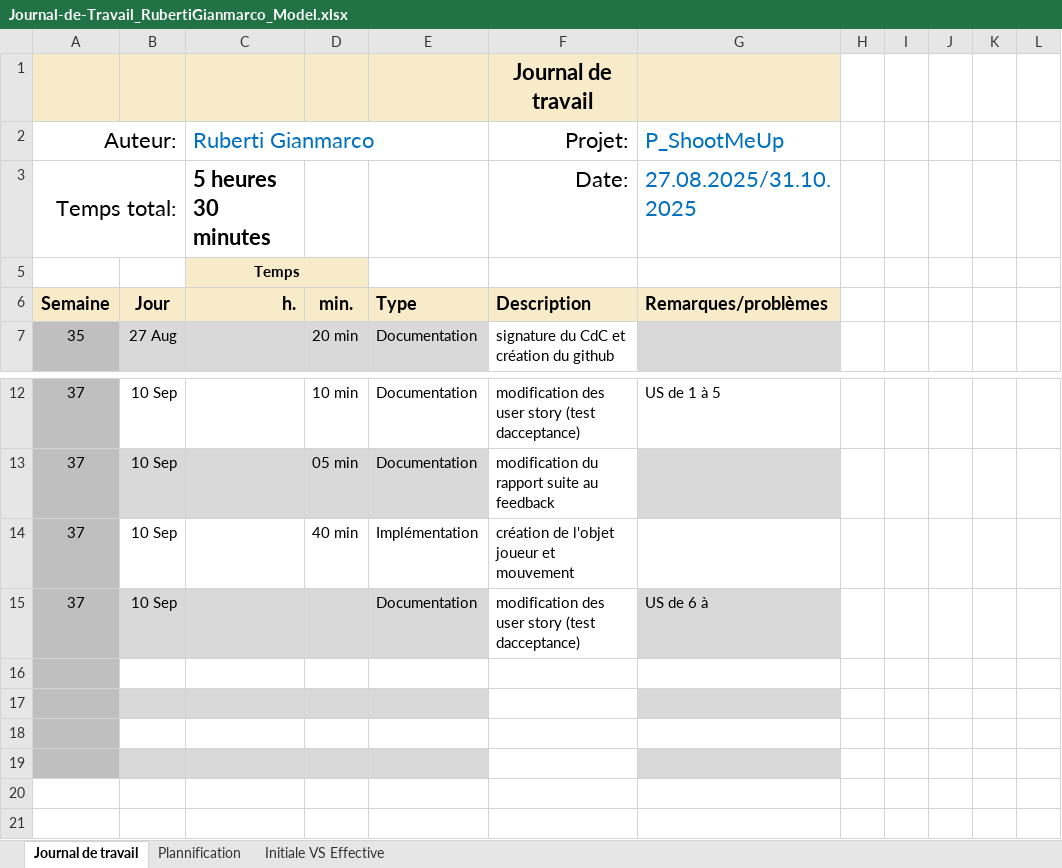
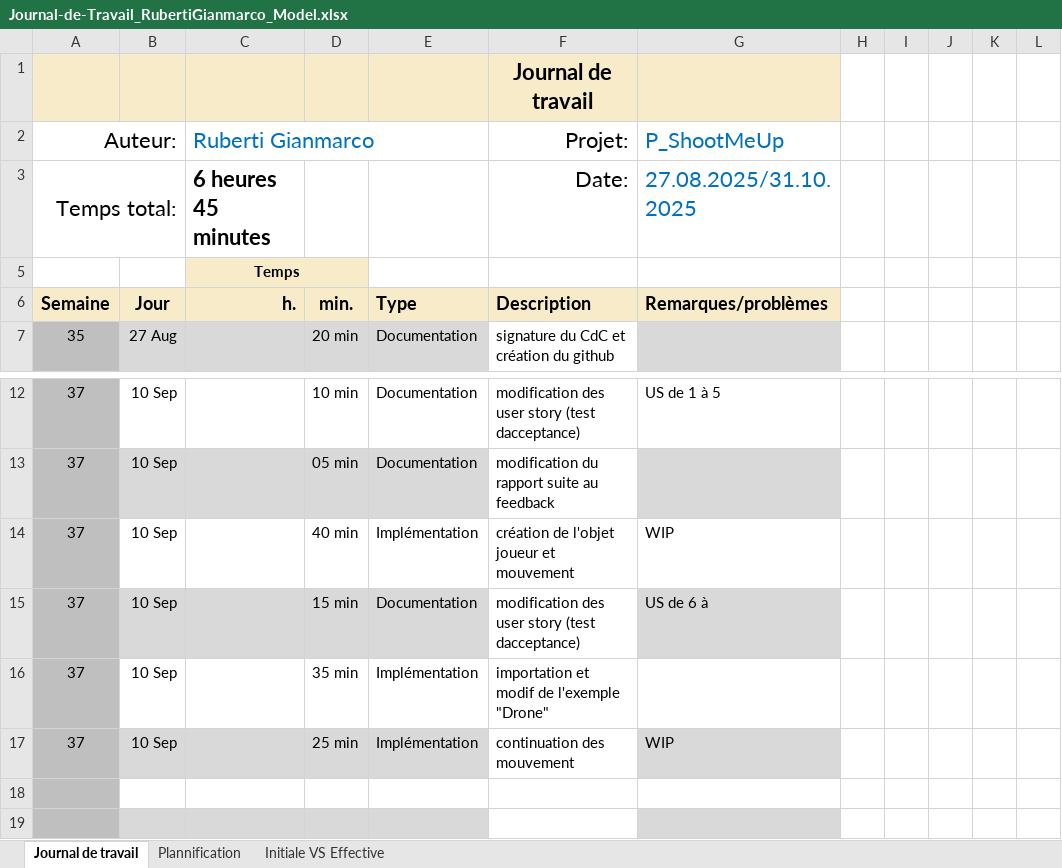
Before and after one commit to Gianmarco-Ruberti/Big-Nightmare, an Excel workbook: Doc/Journal-de-Travail_RubertiGianmarco_Model.xlsx, sheet Journal de travail, drawn as a sheet; only a part is shown, gaps mark what is left out; values as stored, in another font and other column widths than the file's, no borders; conditional formats and table styles not drawn; the diff names each change by its address in the sheet, - before the commit and + after, or states it on an @@ line.

Commit message:
Doc(JDT) : complété le jdt du 10.09.2025

```diff
--- a/Doc/Journal-de-Travail_RubertiGianmarco_Model.xlsx (sheet Journal de travail)
+++ b/Doc/Journal-de-Travail_RubertiGianmarco_Model.xlsx (sheet Journal de travail)
-C3 (Ruberti Gianmarco): 5 heures 30 minutes
+C3 (Ruberti Gianmarco): 6 heures 45 minutes
-G14 (P_ShootMeUp): (empty)
+G14 (P_ShootMeUp): WIP
-D15: (empty)
+D15: 15 min
-row 16: (empty)
+row 16: 37 | 10 Sep |  | 35 min | Implémentation | importation et modif de l'exemple "Drone"
-row 17: (empty)
+row 17: 37 | 10 Sep |  | 25 min | Implémentation | continuation des mouvement | WIP
```
Also changed, not shown: sheet Plannification, hidden cells, charts or pictures.
